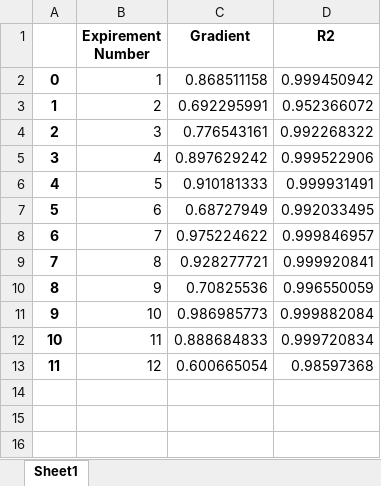
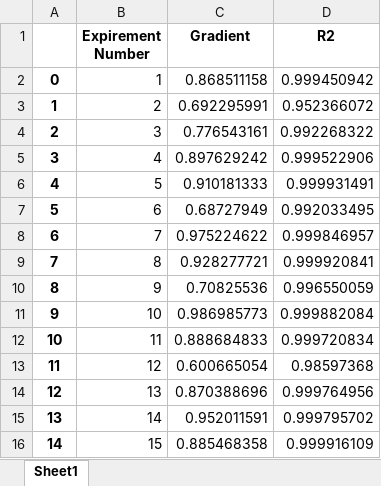
Before and after one commit to pineapplefart/ssb_s5, an Excel workbook: Main Assesment/BB_gradient.xlsx, sheet Sheet1, drawn as a sheet; values as stored, in another font and other column widths than the file's, no borders; the diff names each change by its address in the sheet, - before the commit and + after, or states it on an @@ line.

```diff
--- a/Main Assesment/BB_gradient.xlsx (sheet Sheet1)
+++ b/Main Assesment/BB_gradient.xlsx (sheet Sheet1)
+row 14: 12 | 13 | 0.870388696 | 0.999764956
+row 15: 13 | 14 | 0.952011591 | 0.999795702
+row 16: 14 | 15 | 0.885468358 | 0.999916109
```
Also changed, not shown: Main Assesment/log_data.xlsx, 1 other file.
